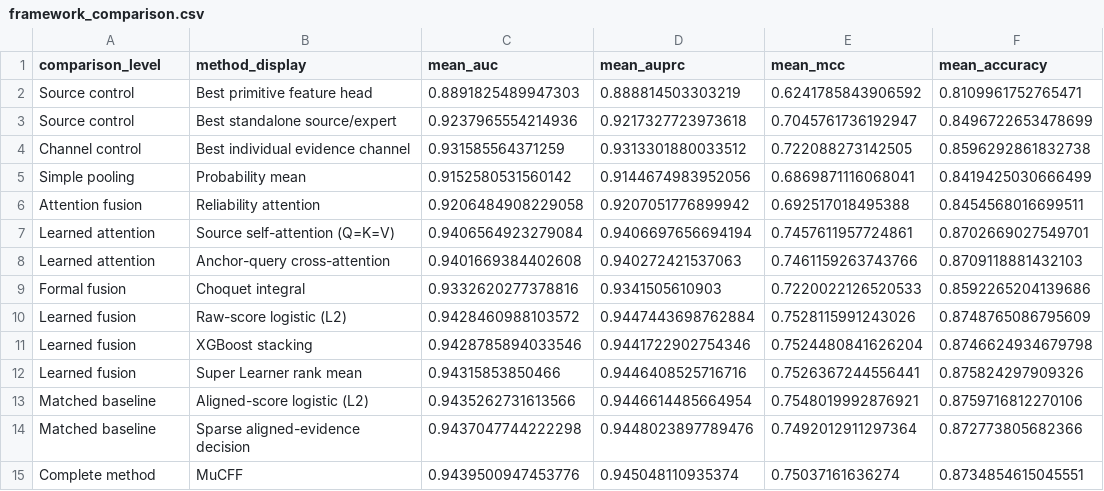
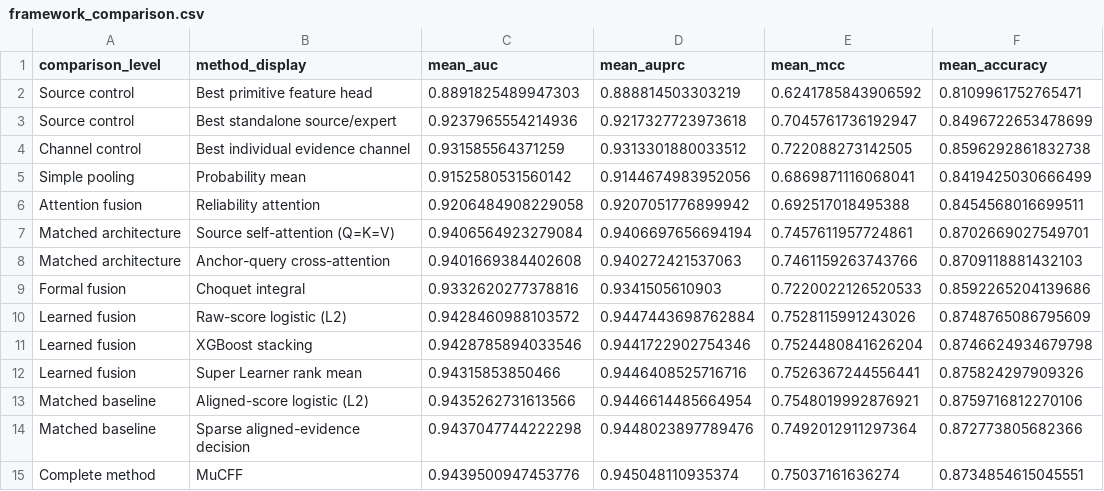
Before and after one commit to FFZ-CAU/MuCFF, a CSV file: results/reference/framework_comparison.csv, drawn as a sheet; only a part is shown; the diff names each change by its address in the sheet, - before the commit and + after, or states it on an @@ line.

Commit message:
Clarify QKV baseline category

```diff
--- a/results/reference/framework_comparison.csv
+++ b/results/reference/framework_comparison.csv
-A7:A8 (comparison_level): Learned attention
+A7:A8 (comparison_level): Matched architecture
```
